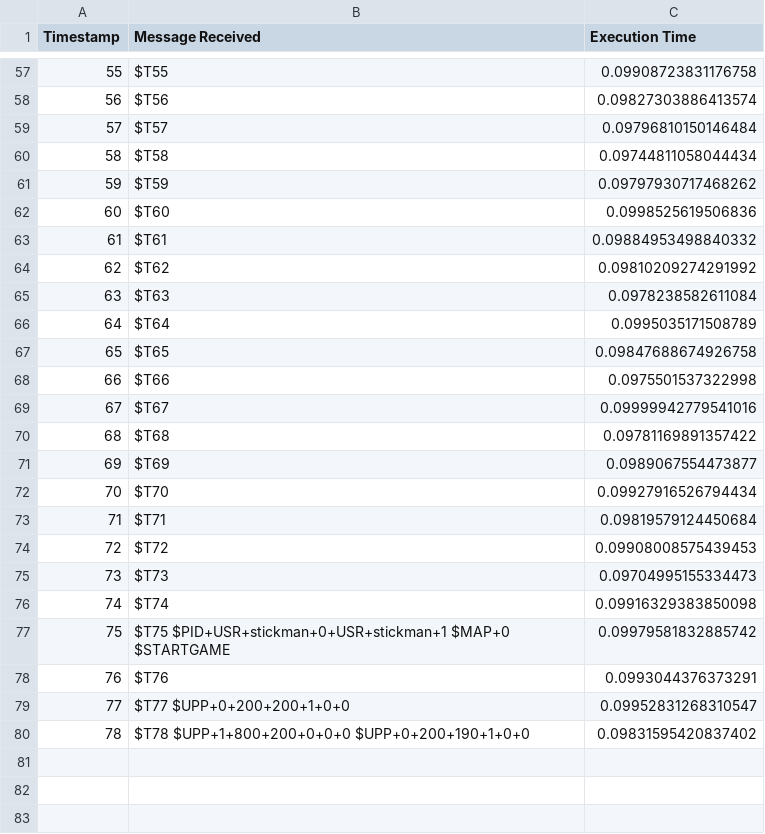
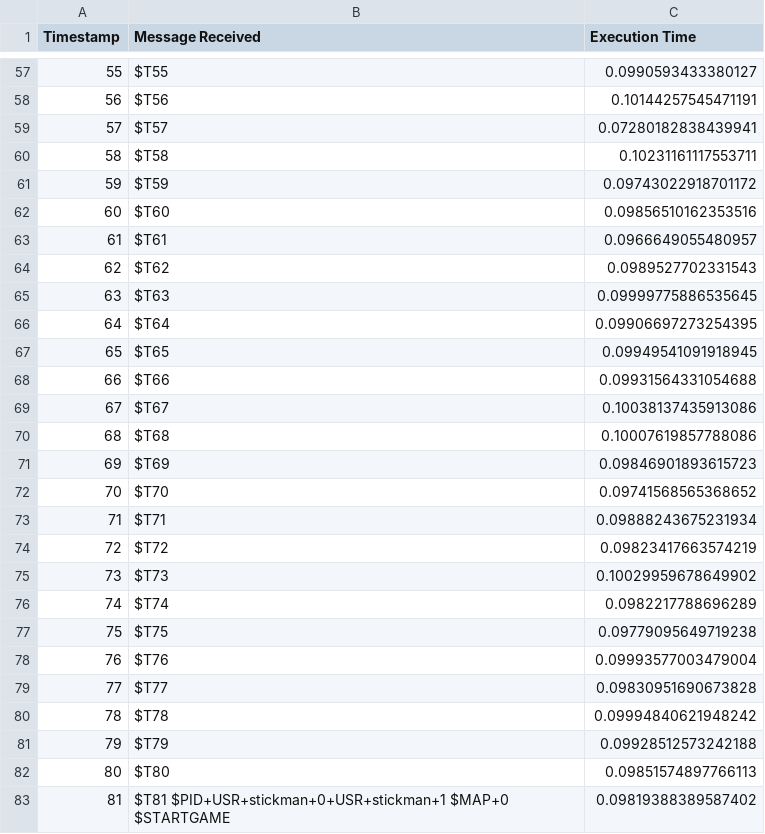
Before and after one commit to Dawson-Packer/Fighter, a CSV file: logs/client_incoming.csv, drawn as a sheet; only a part is shown, gaps mark what is left out; the diff covers the shown part only.

```diff
--- a/logs/client_incoming.csv
+++ b/logs/client_incoming.csv
@@ -57,24 +57,27 @@ Timestamp, Message Received, Execution Time
-55, $T55, 0.09908723831176758
-56, $T56, 0.09827303886413574
-57, $T57, 0.09796810150146484
-58, $T58, 0.09744811058044434
-59, $T59, 0.09797930717468262
-60, $T60, 0.0998525619506836
-61, $T61, 0.09884953498840332
-62, $T62, 0.09810209274291992
-63, $T63, 0.0978238582611084
-64, $T64, 0.0995035171508789
-65, $T65, 0.09847688674926758
-66, $T66, 0.0975501537322998
-67, $T67, 0.09999942779541016
-68, $T68, 0.09781169891357422
-69, $T69, 0.0989067554473877
-70, $T70, 0.09927916526794434
-71, $T71, 0.09819579124450684
-72, $T72, 0.09908008575439453
-73, $T73, 0.09704995155334473
-74, $T74, 0.09916329383850098
-75, $T75 $PID+USR+stickman+0+USR+stickman+1 $MAP+0 $STARTGAME, 0.09979581832885742
-76, $T76, 0.0993044376373291
-77, $T77 $UPP+0+200+200+1+0+0, 0.09952831268310547
-78, $T78 $UPP+1+800+200+0+0+0 $UPP+0+200+190+1+0+0, 0.09831595420837402
+55, $T55, 0.0990593433380127
+56, $T56, 0.10144257545471191
+57, $T57, 0.07280182838439941
+58, $T58, 0.10231161117553711
+59, $T59, 0.09743022918701172
+60, $T60, 0.09856510162353516
+61, $T61, 0.0966649055480957
+62, $T62, 0.0989527702331543
+63, $T63, 0.09999775886535645
+64, $T64, 0.09906697273254395
+65, $T65, 0.09949541091918945
+66, $T66, 0.09931564331054688
+67, $T67, 0.10038137435913086
+68, $T68, 0.10007619857788086
+69, $T69, 0.09846901893615723
+70, $T70, 0.09741568565368652
+71, $T71, 0.09888243675231934
+72, $T72, 0.09823417663574219
+73, $T73, 0.10029959678649902
+74, $T74, 0.0982217788696289
+75, $T75, 0.09779095649719238
+76, $T76, 0.09993577003479004
+77, $T77, 0.09830951690673828
+78, $T78, 0.09994840621948242
+79, $T79, 0.09928512573242188
+80, $T80, 0.09851574897766113
+81, $T81 $PID+USR+stickman+0+USR+stickman+1 $MAP+0 $STARTGAME, 0.09819388389587402
```
Also changed, not shown: 18 added rows and 56 edited cells elsewhere in this file, logs/client_outgoing.csv, logs/server_incoming.csv, 3 other files.
